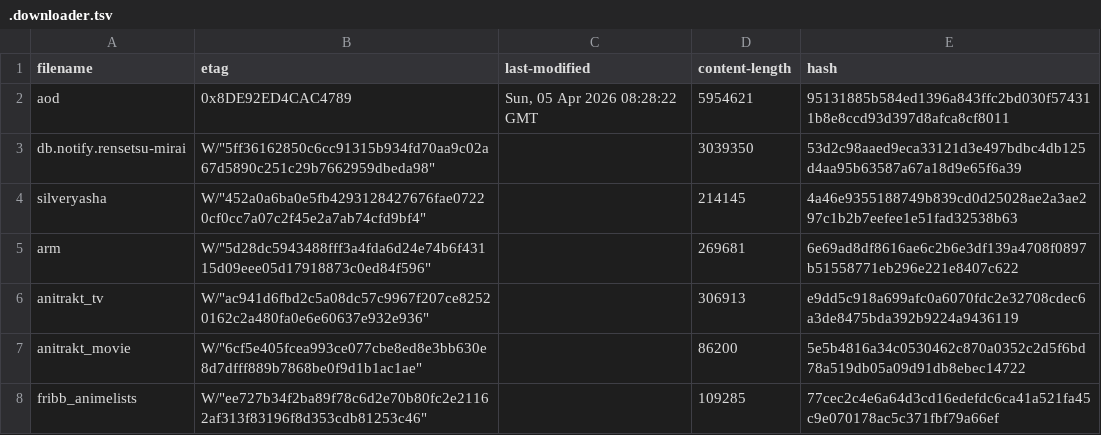
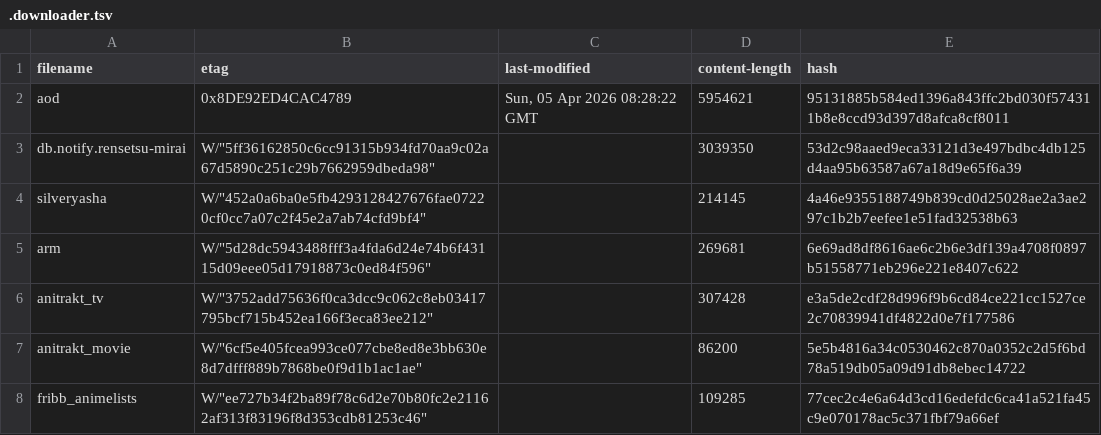
Before and after one commit to nattadasu/animeApi, a TSV file: database/raw/.downloader.tsv, drawn as a sheet.

```diff
--- a/database/raw/.downloader.tsv
+++ b/database/raw/.downloader.tsv
@@ -5,3 +5,3 @@ silveryasha	W/"452a0a6ba0e5fb4293128427676fae07220cf0cc7a07c2f45e2a7ab74cfd9bf4"
 arm	W/"5d28dc5943488fff3a4fda6d24e74b6f43115d09eee05d17918873c0ed84f596"		269681	6e69ad8df8616ae6c2b6e3df139a4708f0897b51558771eb296e221e8407c622
-anitrakt_tv	W/"ac941d6fbd2c5a08dc57c9967f207ce82520162c2a480fa0e6e60637e932e936"		306913	e9dd5c918a699afc0a6070fdc2e32708cdec6a3de8475bda392b9224a9436119
+anitrakt_tv	W/"3752add75636f0ca3dcc9c062c8eb03417795bcf715b452ea166f3eca83ee212"		307428	e3a5de2cdf28d996f9b6cd84ce221cc1527ce2c70839941df4822d0e7f177586
 anitrakt_movie	W/"6cf5e405fcea993ce077cbe8ed8e3bb630e8d7dfff889b7868be0f9d1b1ac1ae"		86200	5e5b4816a34c0530462c870a0352c2d5f6bd78a519db05a09d91db8ebec14722
```
Also changed, not shown: 14 other files.
